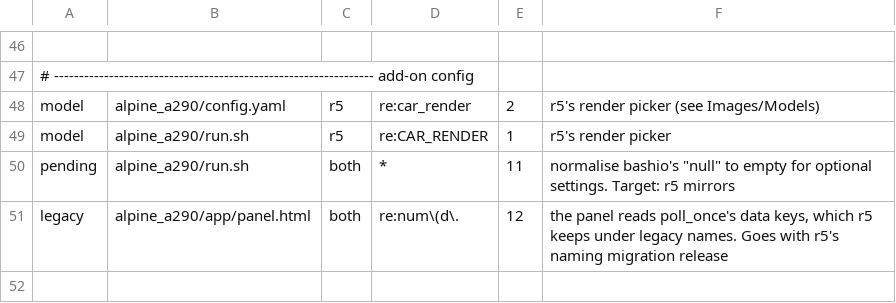
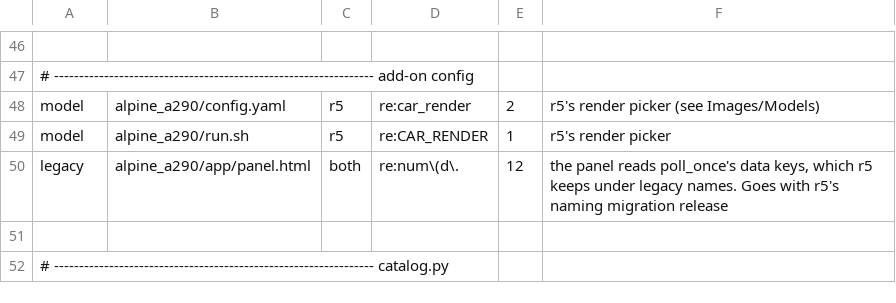
Before and after one commit to MatthewHobbs/a290-ha-addon, a TSV file: scripts/parity/expected.tsv, drawn as a sheet; only a part is shown, gaps mark what is left out; the shorter side is filled out with more unchanged rows.

Commit message:
docs(parity): retire the run.sh transition row (#312)

```diff
--- a/scripts/parity/expected.tsv
+++ b/scripts/parity/expected.tsv
@@ -49,3 +49,2 @@ model	alpine_a290/config.yaml	r5	re:car_render	2	r5's render picker (see Images/
 model	alpine_a290/run.sh	r5	re:CAR_RENDER	1	r5's render picker
-pending	alpine_a290/run.sh	both	*	11	normalise bashio's "null" to empty for optional settings. Target: r5 mirrors
 legacy	alpine_a290/app/panel.html	both	re:num\(d\.	12	the panel reads poll_once's data keys, which r5 keeps under legacy names. Goes with r5's naming migration release
```
